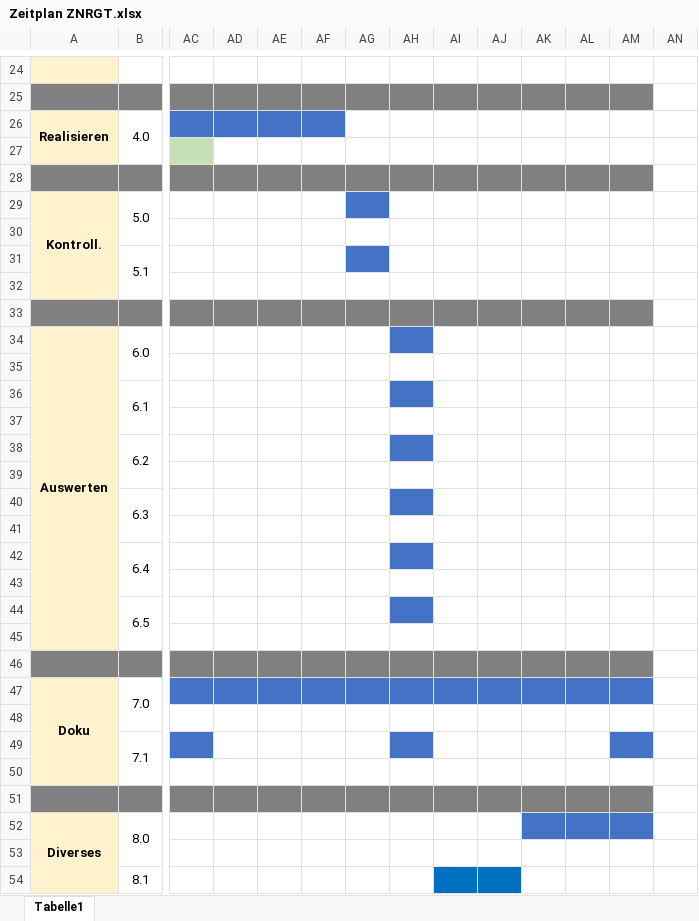
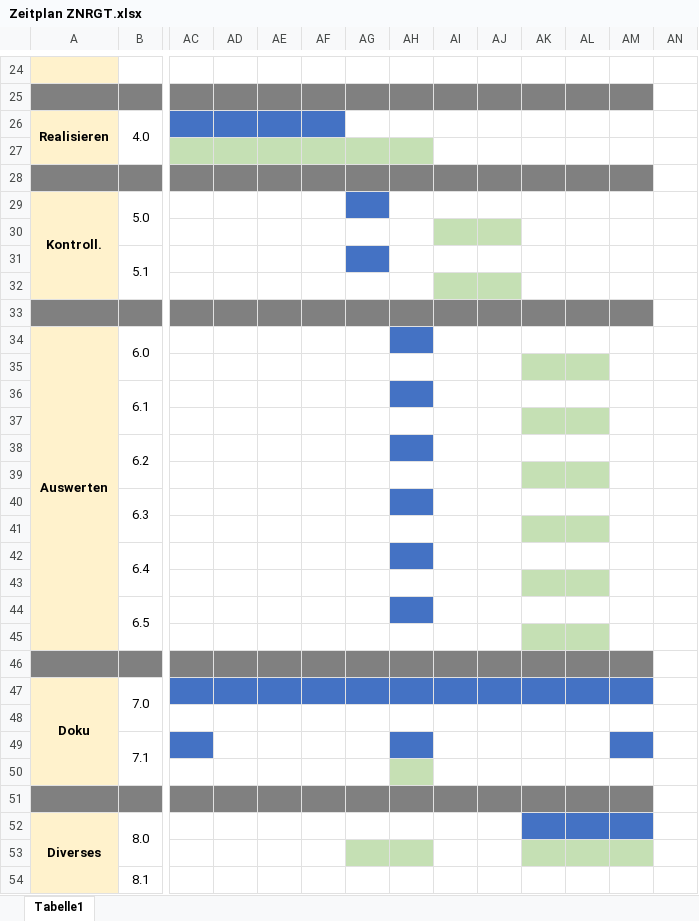
Before and after one commit to Shane-sama/Built-different-ATM, an Excel workbook: LB306_Dokumente/Zeitplan/Zeitplan ZNRGT.xlsx, sheet Tabelle1, drawn as a sheet; only a part is shown, gaps mark what is left out; values as stored, in another font and other column widths than the file's, no borders; the diff names each change by its address in the sheet, - before the commit and + after, or states it on an @@ line.

Commit message:
Update Zeitplan ZNRGT.xlsx

```diff
--- a/LB306_Dokumente/Zeitplan/Zeitplan ZNRGT.xlsx (sheet Tabelle1)
+++ b/LB306_Dokumente/Zeitplan/Zeitplan ZNRGT.xlsx (sheet Tabelle1)
-AD27:AH27 fill: none
+AD27:AH27 fill: #C5E0B4
-AI30 fill: none
+AI30 fill: #C5E0B4
-AJ30 fill: none
+AJ30 fill: #C6E0B4
-AI32:AJ32 fill: none
+AI32:AJ32 fill: #C5E0B4
-AK35:AL35 fill: none
+AK35:AL35 fill: #C5E0B4
-AK37:AL37 fill: none
+AK37:AL37 fill: #C5E0B4
-AK39:AL39 fill: none
+AK39:AL39 fill: #C5E0B4
-AK41:AL41 fill: none
+AK41:AL41 fill: #C5E0B4
-AK43:AL43 fill: none
+AK43:AL43 fill: #C5E0B4
-AK45:AL45 fill: none
+AK45:AL45 fill: #C5E0B4
-AH50 fill: none
+AH50 fill: #C6E0B4
-AG53:AH53 fill: none
+AG53:AH53 fill: #C5E0B4
-AK53:AM53 fill: none
+AK53:AM53 fill: #C5E0B4
-AI54:AJ54 fill: #0070C0
+AI54:AJ54 fill: none
```
